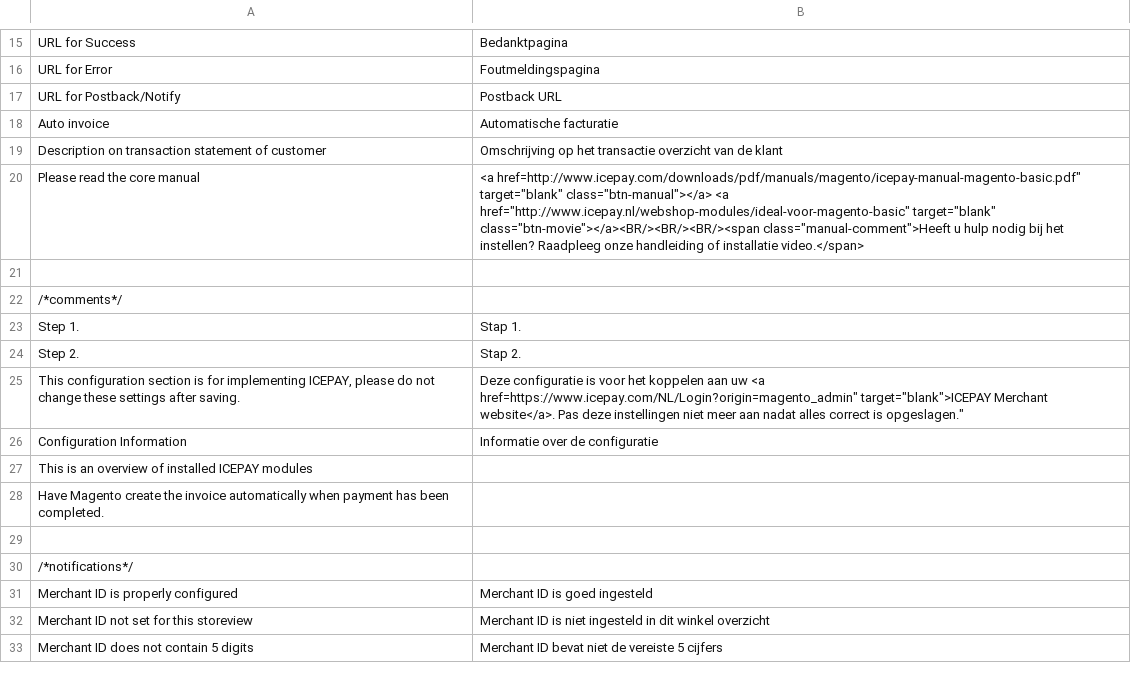
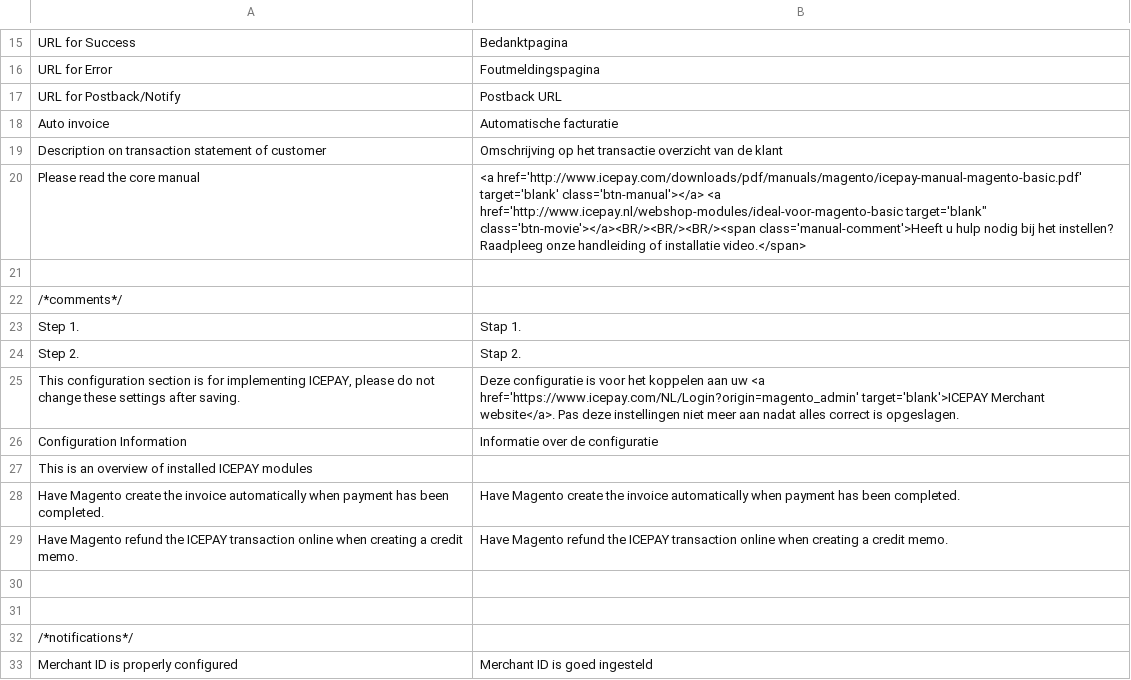
Before and after one commit to ho-nl-fork/magento1-Icepay_IceAdvanced, a CSV file: app/locale/nl_NL/Icepay_IceCore.csv, drawn as a sheet; only a part is shown, gaps mark what is left out; the shorter side is filled out with more unchanged rows.

```diff
--- a/app/locale/nl_NL/Icepay_IceCore.csv
+++ b/app/locale/nl_NL/Icepay_IceCore.csv
@@ -19,3 +19,3 @@
 "Description on transaction statement of customer","Omschrijving op het transactie overzicht van de klant"
-"Please read the core manual","<a href="http://www.icepay.com/downloads/pdf/manuals/magento/icepay-manual-magento-basic.pdf" target="blank" class="btn-manual"></a> <a href="http://www.icepay.nl/webshop-modules/ideal-voor-magento-basic" target="blank" class="btn-movie"></a><BR/><BR/><BR/><span class="manual-comment">Heeft u hulp nodig bij het instellen? Raadpleeg onze handleiding of installatie video.</span>
+"Please read the core manual","<a href='http://www.icepay.com/downloads/pdf/manuals/magento/icepay-manual-magento-basic.pdf' target='blank' class='btn-manual'></a> <a href='http://www.icepay.nl/webshop-modules/ideal-voor-magento-basic" target='blank" class='btn-movie'></a><BR/><BR/><BR/><span class='manual-comment'>Heeft u hulp nodig bij het instellen? Raadpleeg onze handleiding of installatie video.</span>
 
@@ -24,6 +24,8 @@
 "Step 2.","Stap 2."
-"This configuration section is for implementing ICEPAY, please do not change these settings after saving.","Deze configuratie is voor het koppelen aan uw <a href="https://www.icepay.com/NL/Login?origin=magento_admin" target="blank">ICEPAY Merchant website</a>. Pas deze instellingen niet meer aan nadat alles correct is opgeslagen."
+"This configuration section is for implementing ICEPAY, please do not change these settings after saving.","Deze configuratie is voor het koppelen aan uw <a href='https://www.icepay.com/NL/Login?origin=magento_admin' target='blank'>ICEPAY Merchant website</a>. Pas deze instellingen niet meer aan nadat alles correct is opgeslagen."
 "Configuration Information","Informatie over de configuratie"
 "This is an overview of installed ICEPAY modules",""
-"Have Magento create the invoice automatically when payment has been completed.",""
+"Have Magento create the invoice automatically when payment has been completed.","Have Magento create the invoice automatically when payment has been completed."
+"Have Magento refund the ICEPAY transaction online when creating a credit memo.", "Have Magento refund the ICEPAY transaction online when creating a credit memo."
+
 
```
Also changed, not shown: app/locale/de_DE/Icepay_IceCore.csv, app/locale/en_US/Icepay_IceAdvanced.csv, 23 other files.
